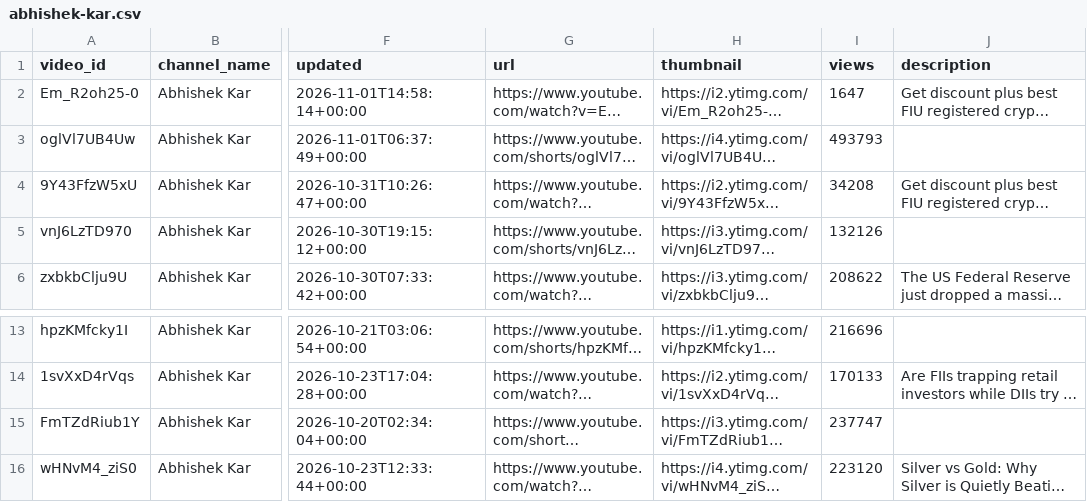
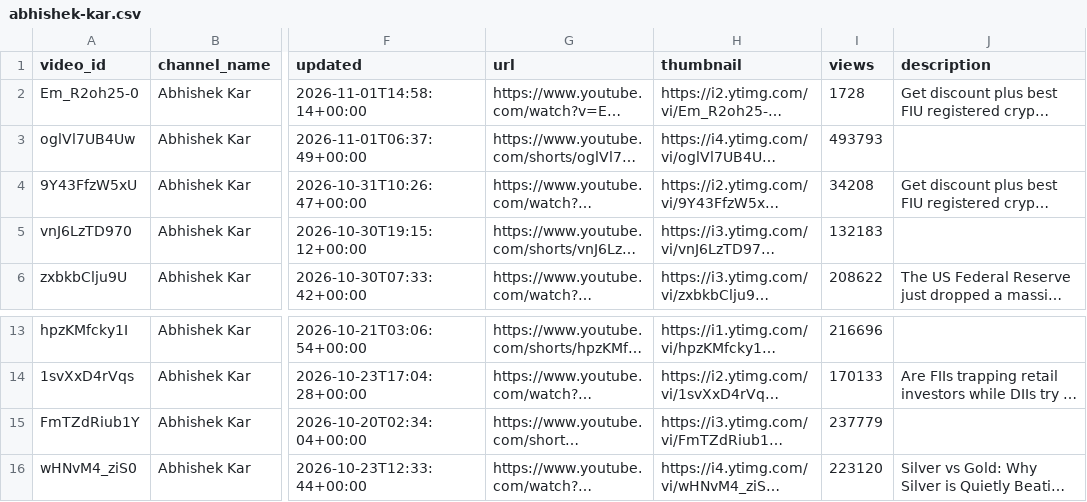
Before and after one commit to devrajai/ArthaSaar, a CSV file: data/youtube/abhishek-kar.csv, drawn as a sheet; only a part is shown, gaps mark what is left out; long unchanged cells end in …; the diff names each change by its address in the sheet, - before the commit and + after, or states it on an @@ line.

```diff
--- a/data/youtube/abhishek-kar.csv
+++ b/data/youtube/abhishek-kar.csv
-I2 (views): 1647
+I2 (views): 1728
-I5 (views): 132126
+I5 (views): 132183
-I15 (views): 237747
+I15 (views): 237779
```
Also changed, not shown: data/youtube/ghanshyam-tech.csv, data/youtube/groww-edge.csv, 50 other files.
